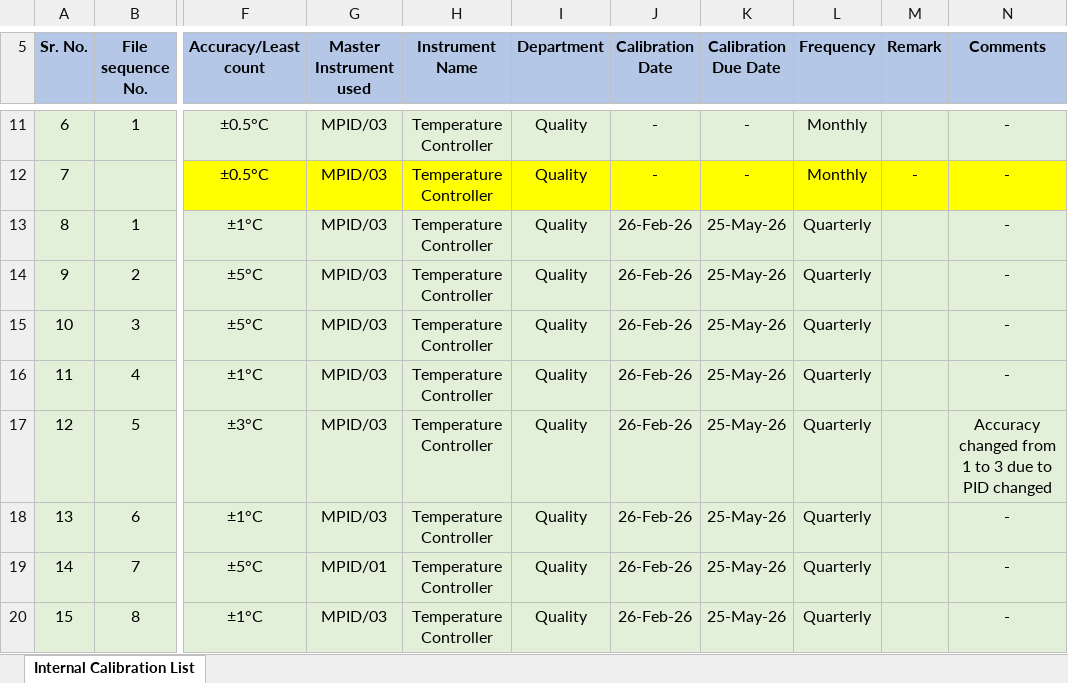
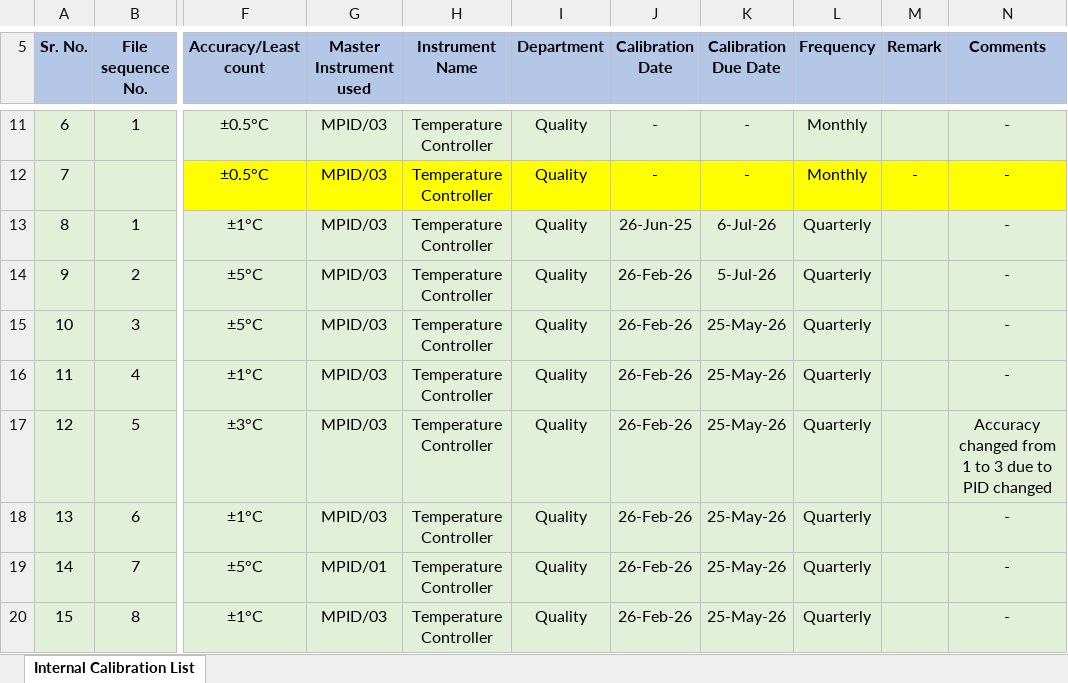
Before and after one commit to kmukesh221288/CalibrationManagementSystem, an Excel workbook: data/Calibration.xlsx, sheet Internal Calibration List, drawn as a sheet; only a part is shown, gaps mark what is left out; values as stored, in another font and other column widths than the file's, no borders; charts and pictures not drawn; the diff names each change by its address in the sheet, - before the commit and + after, or states it on an @@ line.

```diff
--- a/data/Calibration.xlsx (sheet Internal Calibration List)
+++ b/data/Calibration.xlsx (sheet Internal Calibration List)
-J13 (Calibration Date): 26-Feb-26
+J13 (Calibration Date): 26-Jun-25
-K13 (Calibration Due Date): 25-May-26
+K13 (Calibration Due Date): 6-Jul-26
-K14 (Calibration Due Date): 25-May-26
+K14 (Calibration Due Date): 5-Jul-26
```
Also changed, not shown: 17 other files.
